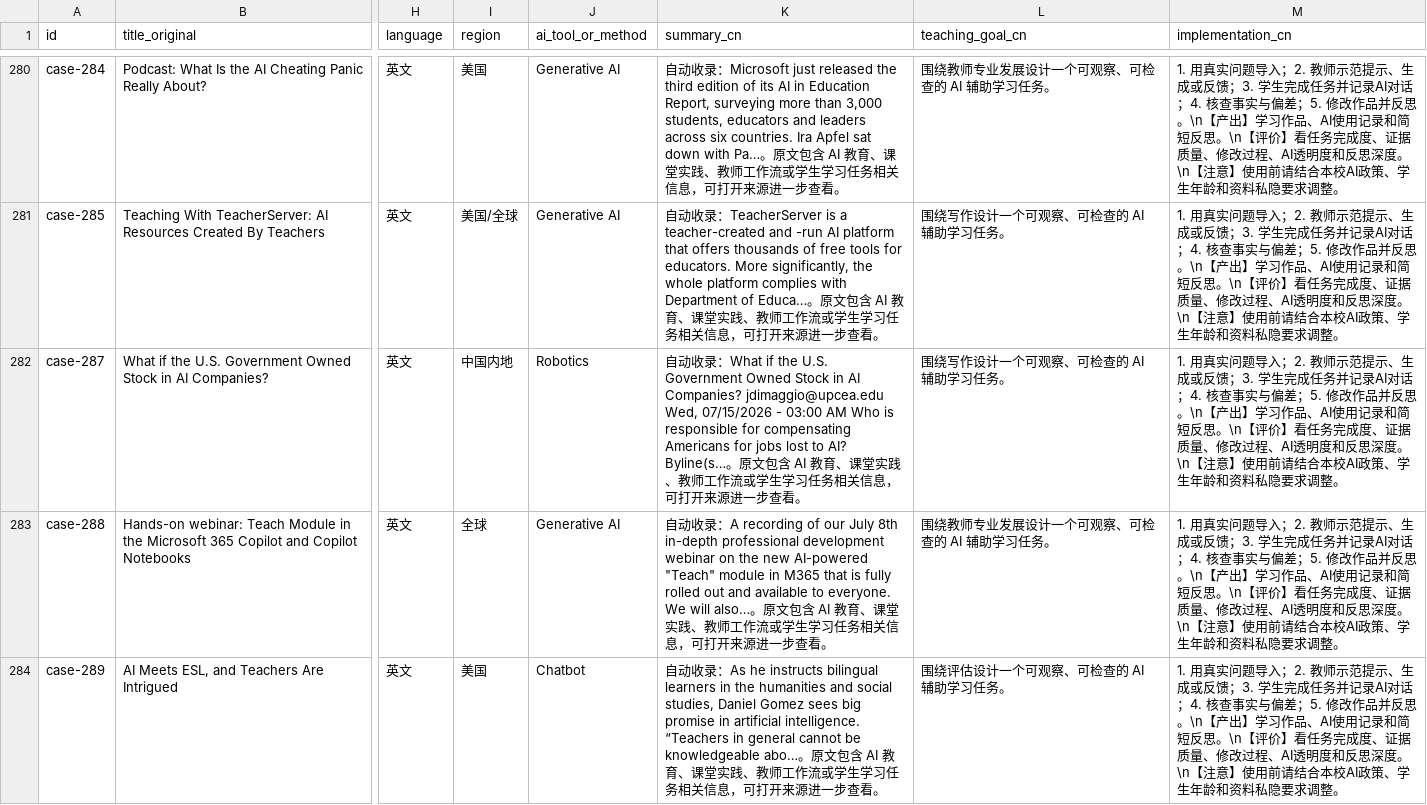
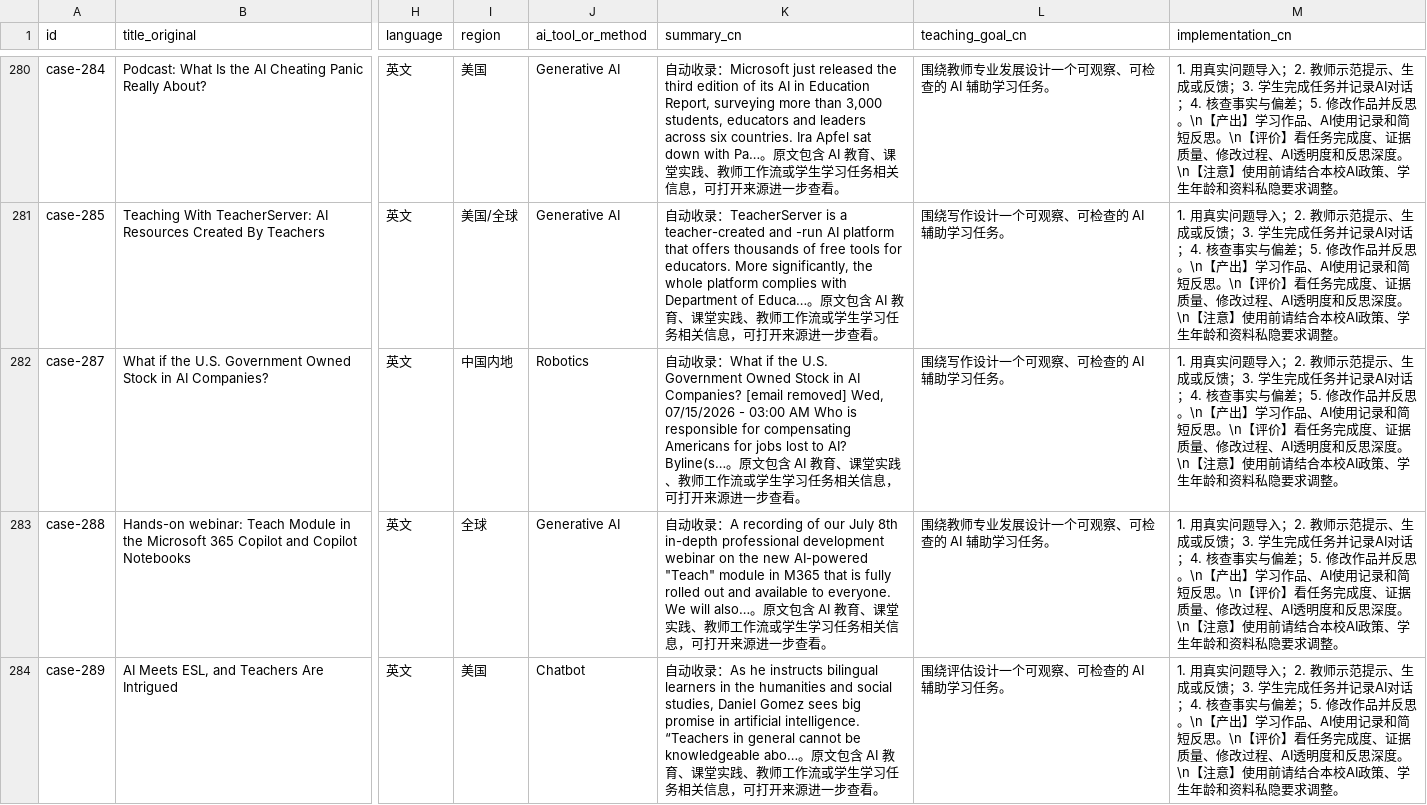
Before and after one commit to Jojo-Edtech/aied-case-hub, a CSV file: data/cases.csv, drawn as a sheet; only a part is shown, gaps mark what is left out; the diff names each change by its address in the sheet, - before the commit and + after, or states it on an @@ line.

Commit message:
privacy: redact emails from public case data

```diff
--- a/data/cases.csv
+++ b/data/cases.csv
-K282 (summary_cn): …AI Companies? jdimaggio@upcea.edu Wed, 07/15/2026…
+K282 (summary_cn): …AI Companies? [email removed] Wed, 07/15/2026…
```
Also changed, not shown: 10 other files.
